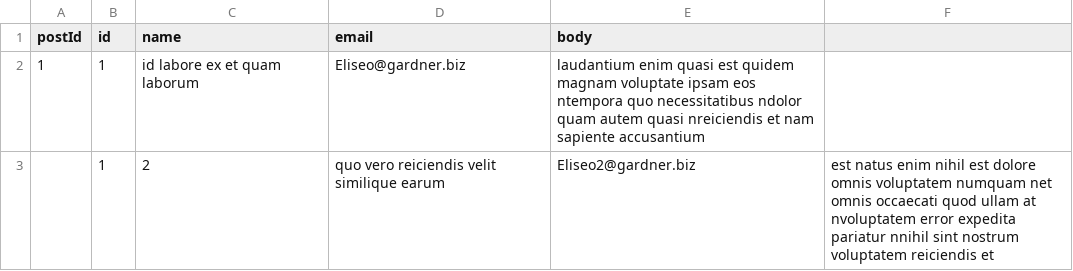
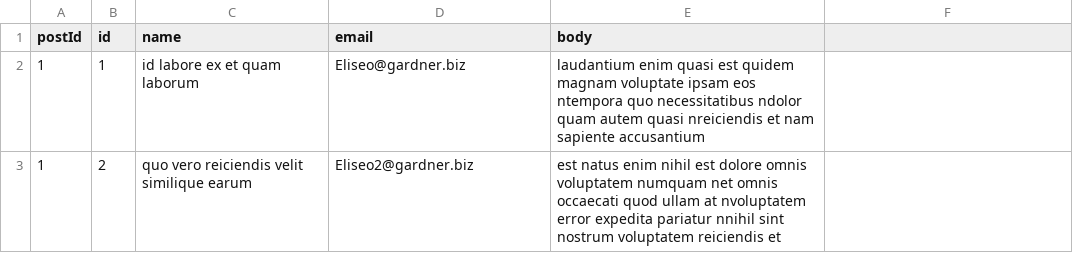
Before and after one commit to LuckerOk/BE, a CSV file: lesson-6/1/src/data/users.csv, drawn as a sheet.

```diff
--- a/lesson-6/1/src/data/users.csv
+++ b/lesson-6/1/src/data/users.csv
@@ -2,2 +2,2 @@ postId;id;name;email;body
 1;1;id labore ex et quam laborum;Eliseo@gardner.biz;laudantium enim quasi est quidem magnam voluptate ipsam eos ntempora quo necessitatibus ndolor quam autem quasi nreiciendis et nam sapiente accusantium
-;1;2;quo vero reiciendis velit similique earum;Eliseo2@gardner.biz;est natus enim nihil est dolore omnis voluptatem numquam net omnis occaecati quod ullam at nvoluptatem error expedita pariatur nnihil sint nostrum voluptatem reiciendis et
+1;2;quo vero reiciendis velit similique earum;Eliseo2@gardner.biz;est natus enim nihil est dolore omnis voluptatem numquam net omnis occaecati quod ullam at nvoluptatem error expedita pariatur nnihil sint nostrum voluptatem reiciendis et
```
Also changed, not shown: lesson-6/2/src/data/users.csv, lesson-6/3/src/data/users.csv, 5 other files.
